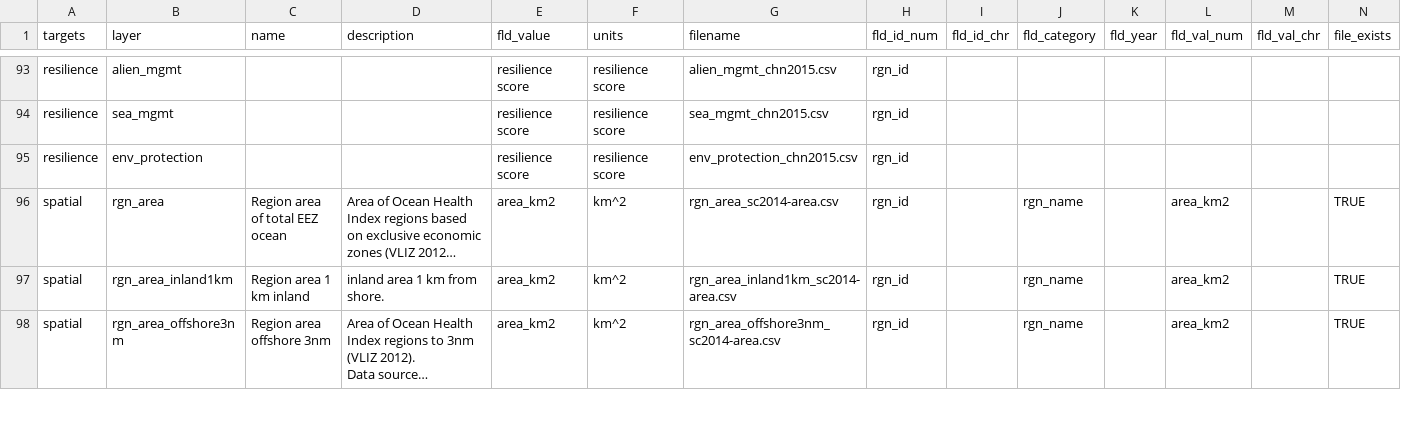
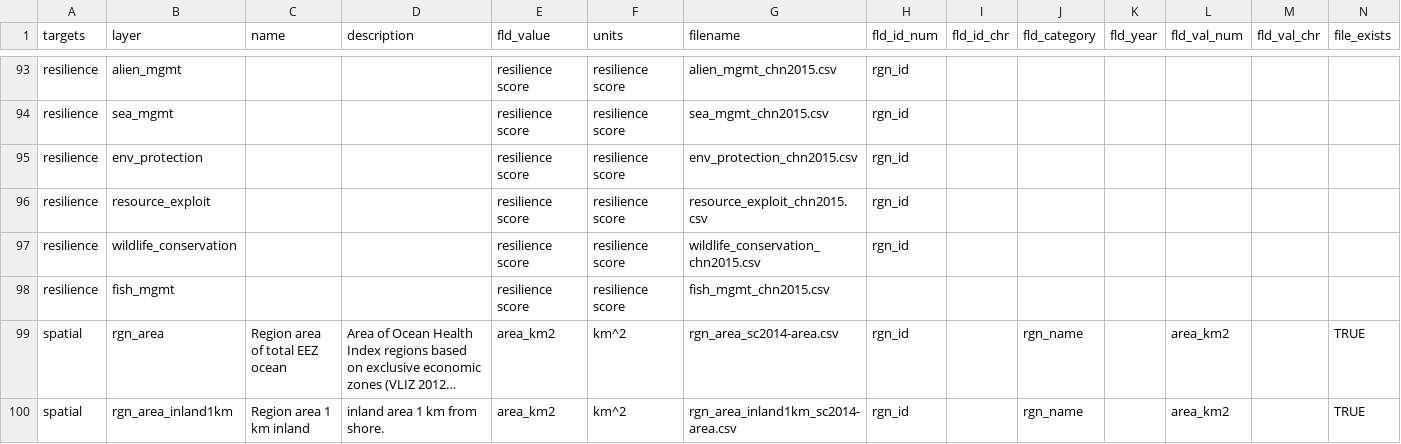
Before and after one commit to OHI-Science/chn, a CSV file: province2015/layers.csv, drawn as a sheet; only a part is shown, gaps mark what is left out; the shorter side is filled out with more unchanged rows; long unchanged cells end in …; rows hold the shown columns only; the diff names each change by its address in the sheet, - before the commit and + after, or states it on an @@ line.

Commit message:
created resource_explot, wildlife_conservation, and fis_mgmt resilience layers

```diff
--- a/province2015/layers.csv
+++ b/province2015/layers.csv
+row 96: resilience | resource_exploit |  |  | resilience score | resilience score | resource_exploit_chn2015.csv | rgn_id
+row 97: resilience | wildlife_conservation |  |  | resilience score | resilience score | wildlife_conservation_chn2015.csv | rgn_id
+row 98: resilience | fish_mgmt |  |  | resilience score | resilience score | fish_mgmt_chn2015.csv
```
Also changed, not shown: province2015/conf/resilience_matrix.csv, province2015/conf/resilience_weights.csv, 4 other files.
